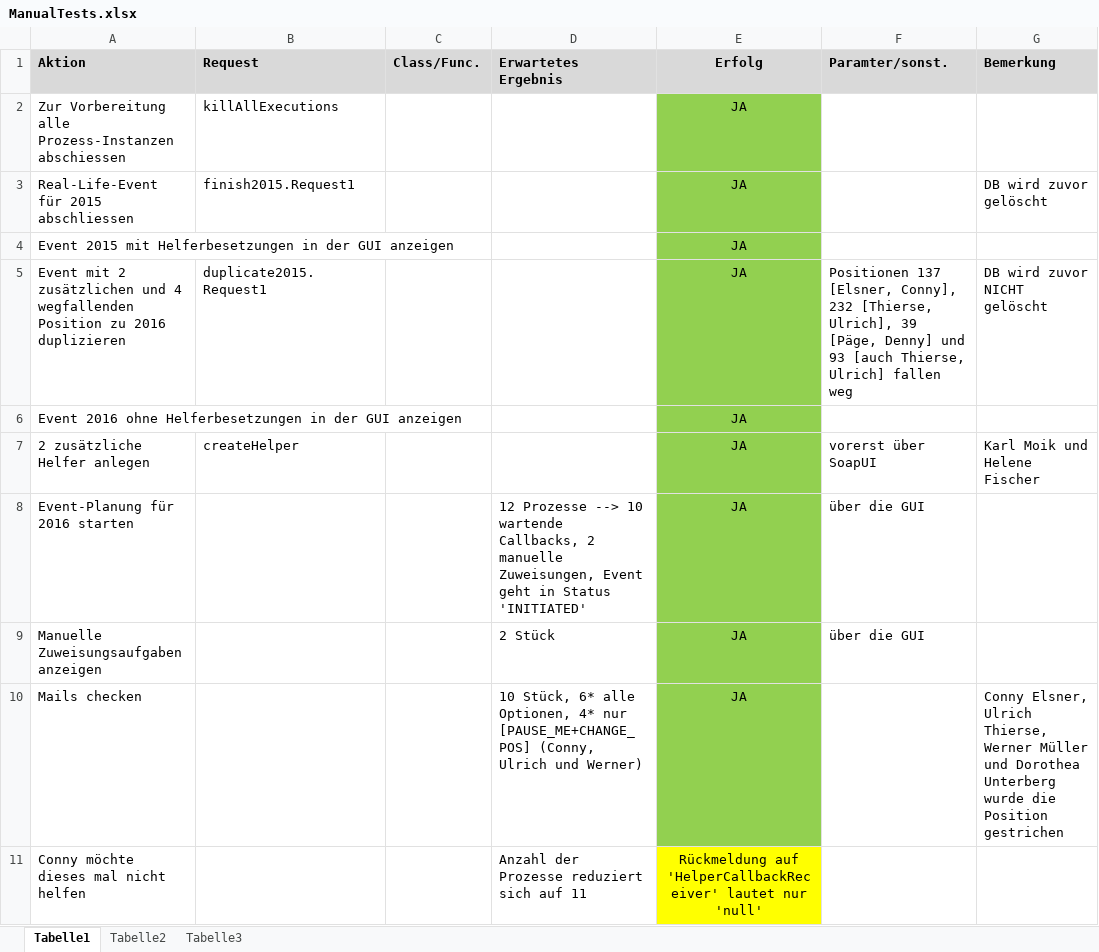
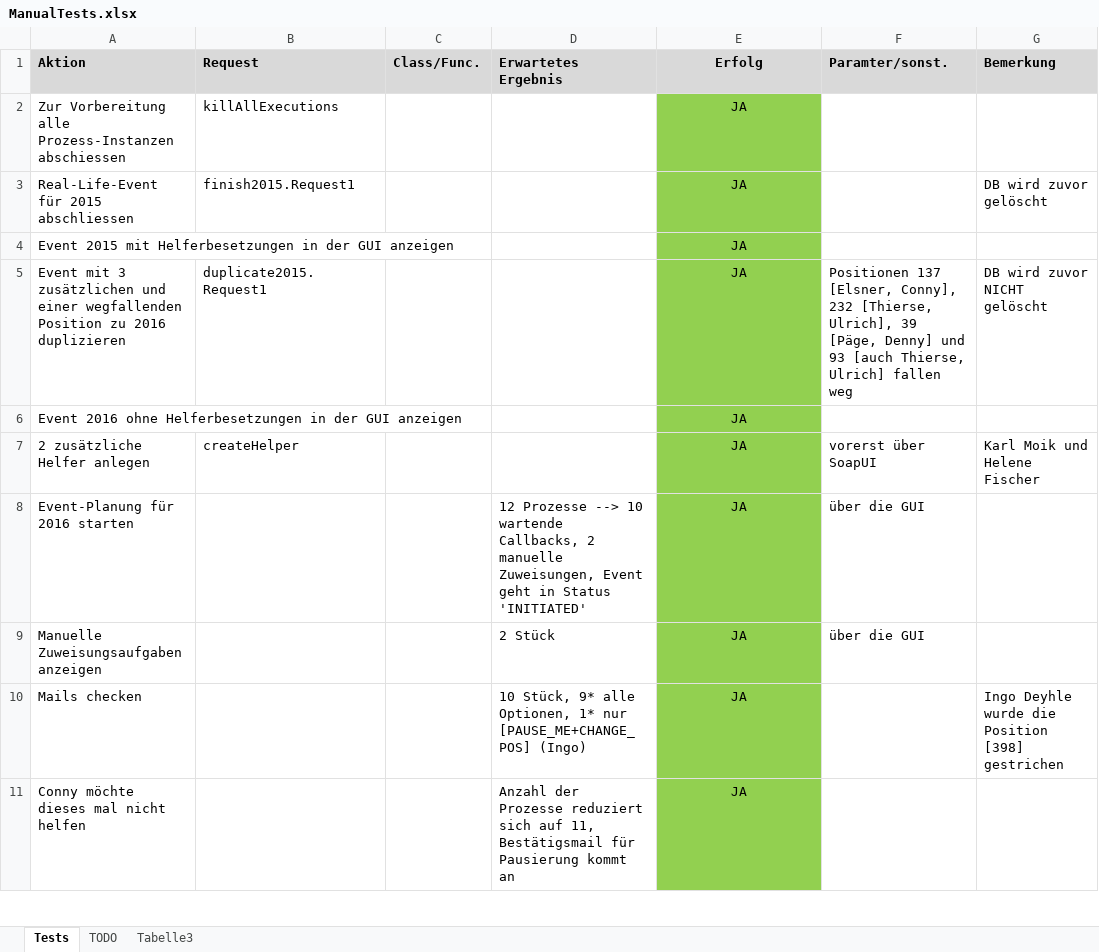
Before and after one commit to gheddie/speedys-resourceplanning, an Excel workbook: resourceplanning-client/src/main/resources/ManualTests.xlsx, sheet Tests, drawn as a sheet; only a part is shown; values as stored, in another font and other column widths than the file's, no borders; the diff covers the shown part only; the diff names each change by its address in the sheet, - before the commit and + after, or states it on an @@ line.

```diff
--- a/resourceplanning-client/src/main/resources/ManualTests.xlsx (sheet Tests)
+++ b/resourceplanning-client/src/main/resources/ManualTests.xlsx (sheet Tests)
-sheet tab: Tabelle1
+sheet tab: Tests
-sheet tab: Tabelle2
+sheet tab: TODO
-A5 (Aktion): Event mit 2 zusätzlichen und 4 wegfallenden Position…
+A5 (Aktion): Event mit 3 zusätzlichen und einer wegfallenden Position…
-D10 (Erwartetes Ergebnis): 10 Stück, 6* alle Optionen, 4* nur [PAUSE_ME+CHANGE_POS] (Conny, Ulrich und Werner)
+D10 (Erwartetes Ergebnis): 10 Stück, 9* alle Optionen, 1* nur [PAUSE_ME+CHANGE_POS] (Ingo)
-G10 (Bemerkung): Conny Elsner, Ulrich Thierse, Werner Müller und Dorothea Unterberg wurde die Position gestrichen
+G10 (Bemerkung): Ingo Deyhle wurde die Position [398] gestrichen
-D11 (Erwartetes Ergebnis): …sich auf 11
+D11 (Erwartetes Ergebnis): …sich auf 11, Bestätigsmail für Pausierung kommt an
-E11 (Erfolg): Rückmeldung auf 'HelperCallbackReceiver' lautet nur 'null'
+E11 (Erfolg): JA
-E11 fill: #FFFF00
+E11 fill: #92D050
```
Also changed, not shown: 7 added rows elsewhere in this sheet, sheet TODO, 30 other files.
